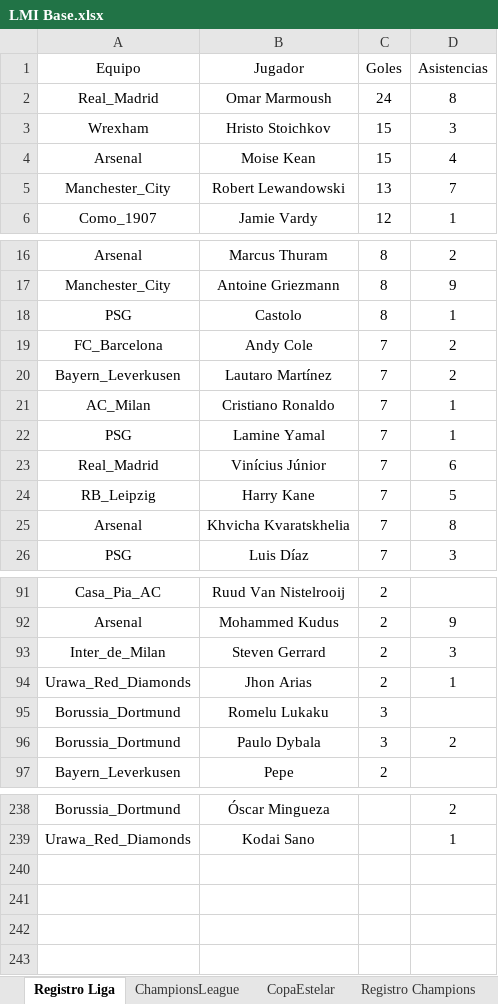
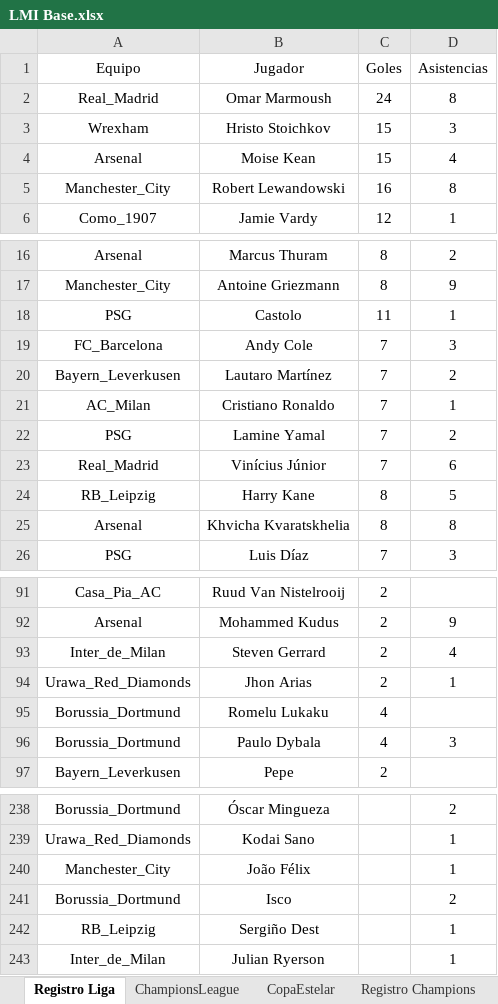
Before and after one commit to DekaosSv/LMI---Plataforma, an Excel workbook: LMI Base.xlsx, sheet Registro Liga, drawn as a sheet; only a part is shown, gaps mark what is left out; values as stored, in another font and other column widths than the file's, no borders; the diff covers the shown part only; the diff names each change by its address in the sheet, - before the commit and + after, or states it on an @@ line.

Commit message:
Actualización automática de base de datos

```diff
--- a/LMI Base.xlsx (sheet Registro Liga)
+++ b/LMI Base.xlsx (sheet Registro Liga)
-C5 (Goles): 13
+C5 (Goles): 16
-D5 (Asistencias): 7
+D5 (Asistencias): 8
-C18 (Goles): 8
+C18 (Goles): 11
-D19 (Asistencias): 2
+D19 (Asistencias): 3
-D22 (Asistencias): 1
+D22 (Asistencias): 2
-C24:C25 (Goles): 7
+C24:C25 (Goles): 8
-D93 (Asistencias): 3
+D93 (Asistencias): 4
-C95:C96 (Goles): 3
+C95:C96 (Goles): 4
-D96 (Asistencias): 2
+D96 (Asistencias): 3
+row 240: Manchester_City | João Félix |  | 1
+row 241: Borussia_Dortmund | Isco |  | 2
+row 242: RB_Leipzig | Sergiño Dest |  | 1
+row 243: Inter_de_Milan | Julian Ryerson |  | 1
```
Also changed, not shown: 16 edited cells elsewhere in this sheet, sheet RegistroEstelar, 1 other file.
